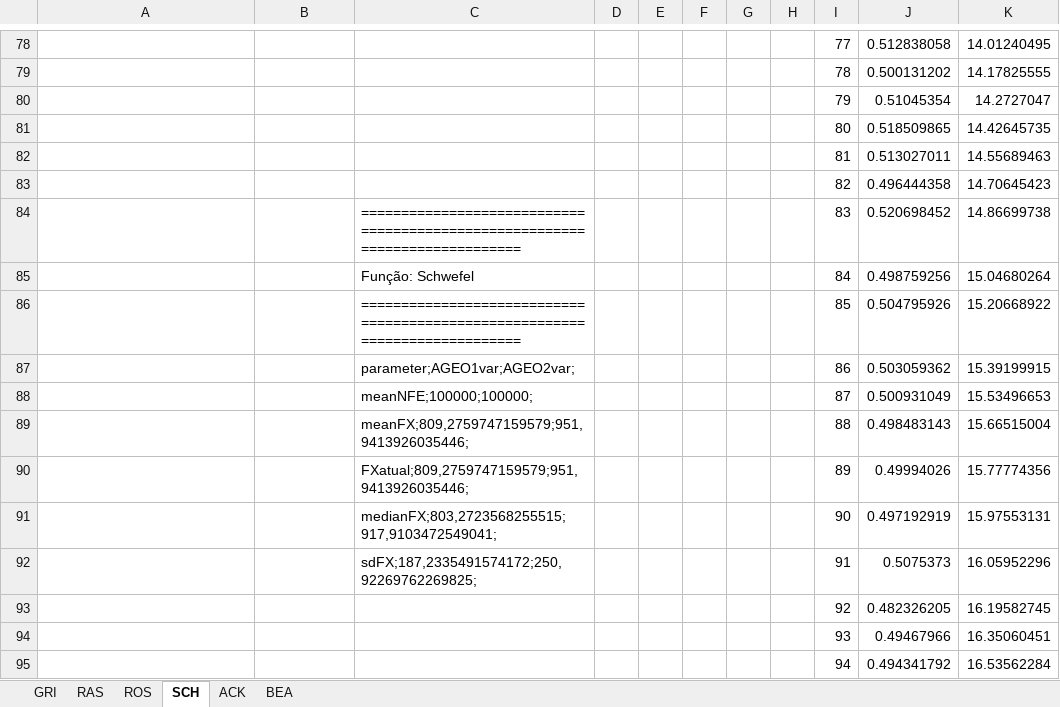
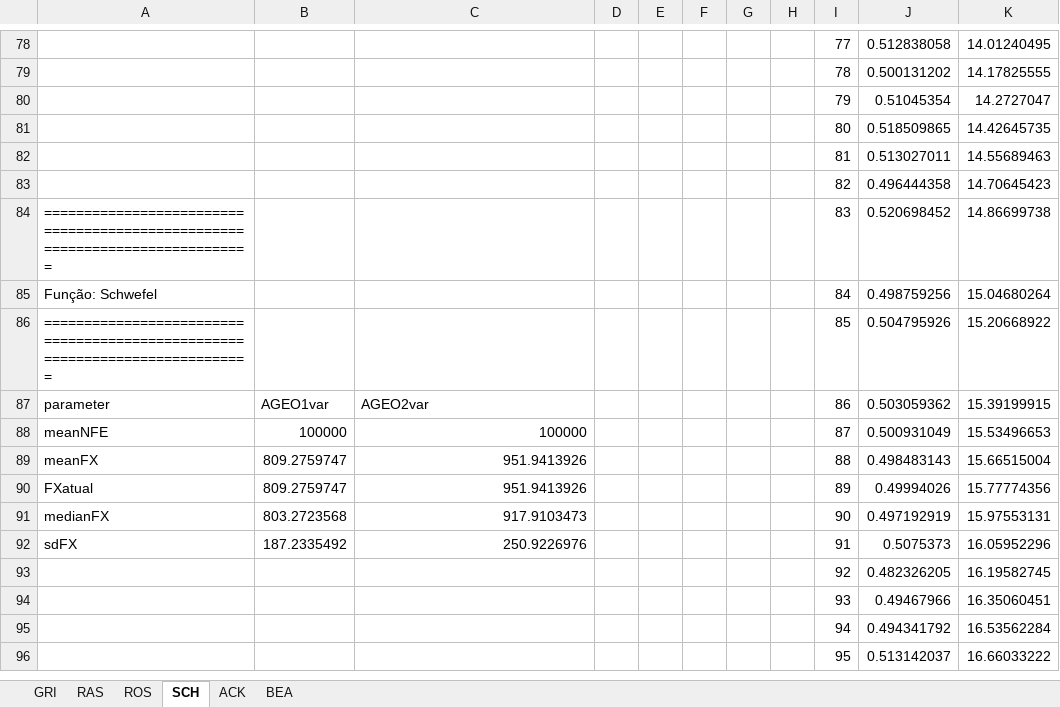
Before and after one commit to leobeckerdaluz/GEO_OptimizationAlgorithms, an Excel workbook: ExecucoesGerais/novo__AGEOsvar_popatual_tau.xlsx, sheet SCH, drawn as a sheet; only a part is shown, gaps mark what is left out; the shorter side is filled out with more unchanged rows; values as stored, in another font and other column widths than the file's, no borders; charts and pictures not drawn; the diff names each change by its address in the sheet, - before the commit and + after, or states it on an @@ line.

```diff
--- a/ExecucoesGerais/novo__AGEOsvar_popatual_tau.xlsx (sheet SCH)
+++ b/ExecucoesGerais/novo__AGEOsvar_popatual_tau.xlsx (sheet SCH)
-A84: (empty)
+A84: ============================================================================
-C84: ============================================================================
+C84: (empty)
-A85: (empty)
+A85: Função: Schwefel
-C85: Função: Schwefel
+C85: (empty)
-A86: (empty)
+A86: ============================================================================
-C86: ============================================================================
+C86: (empty)
-A87: (empty)
+A87: parameter
-B87: (empty)
+B87: AGEO1var
-C87: parameter;AGEO1var;AGEO2var;
+C87: AGEO2var
-A88: (empty)
+A88: meanNFE
-B88: (empty)
+B88: 100000
-C88: meanNFE;100000;100000;
+C88: 100000
-A89: (empty)
+A89: meanFX
-B89:B90: (empty)
+B89:B90: 809.2759747
-C89: meanFX;809,2759747159579;951,9413926035446;
+C89: 951.9413926
-A90: (empty)
+A90: FXatual
-C90: FXatual;809,2759747159579;951,9413926035446;
+C90: 951.9413926
-A91: (empty)
+A91: medianFX
-B91: (empty)
+B91: 803.2723568
-C91: medianFX;803,2723568255515;917,9103472549041;
+C91: 917.9103473
-A92: (empty)
+A92: sdFX
-B92: (empty)
+B92: 187.2335492
-C92: sdFX;187,2335491574172;250,92269762269825;
+C92: 250.9226976
```
Also changed, not shown: sheet ACK, sheet RAS, sheet GRI, sheet ROS, sheet BEA, charts or pictures, ExecucoesGerais/PARAMETROSLIVRES2.xlsx, ExecucoesGerais/novo__AGEO2vsAGEOsreais_2_AGEO2var.xlsx, 20 other files.
